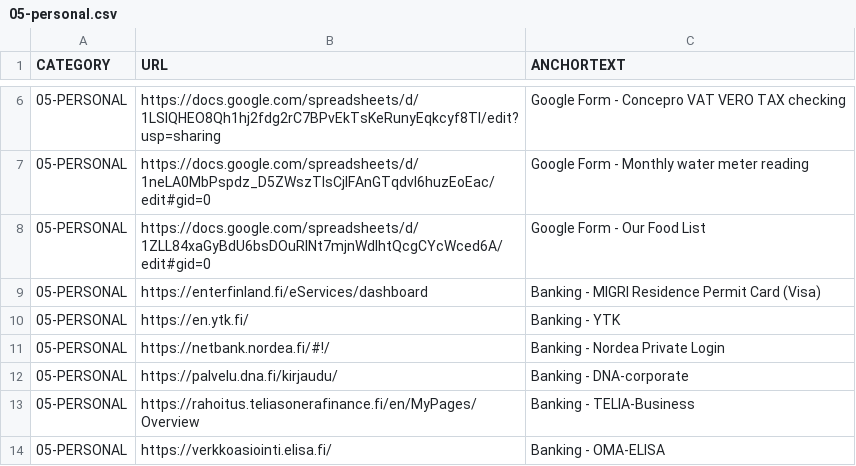
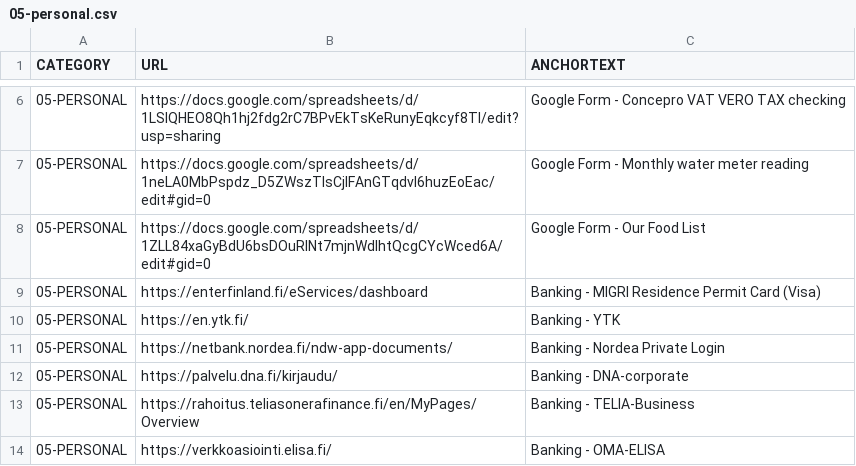
Before and after one commit to abhishek-paliwal/PROJECTS-REACTJS, a CSV file: app01-homepage/src/data/data_in/05-personal.csv, drawn as a sheet; only a part is shown, gaps mark what is left out.

```diff
--- a/app01-homepage/src/data/data_in/05-personal.csv
+++ b/app01-homepage/src/data/data_in/05-personal.csv
@@ -10,3 +10,3 @@ CATEGORY;URL;ANCHORTEXT
 05-PERSONAL;https://en.ytk.fi/;Banking - YTK
-05-PERSONAL;https://netbank.nordea.fi/#!/;Banking - Nordea Private Login
+05-PERSONAL;https://netbank.nordea.fi/ndw-app-documents/;Banking - Nordea Private Login
 05-PERSONAL;https://palvelu.dna.fi/kirjaudu/;Banking - DNA-corporate
```
Also changed, not shown: app01-homepage/src/data/data_out/combinedCategoryLinksData.csv, 3 other files.
